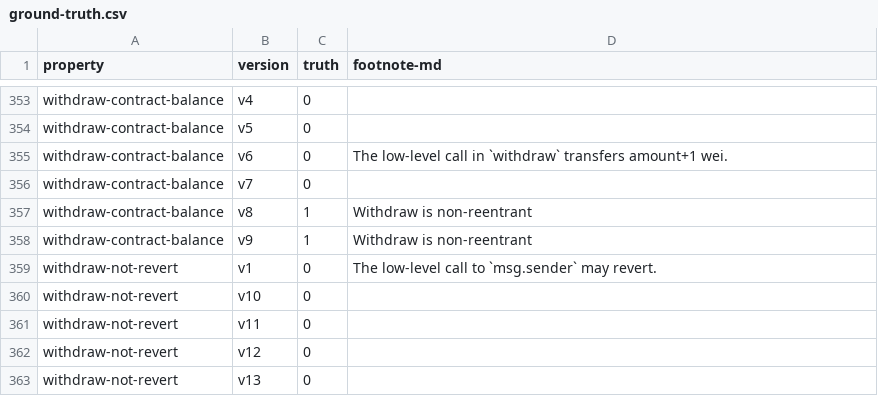
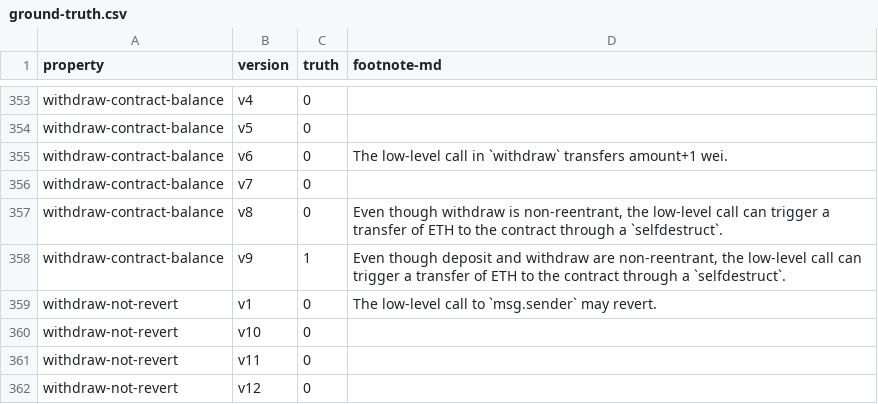
Before and after one commit to fiaravia/contracts-verification-benchmark, a CSV file: contracts/bank/ground-truth.csv, drawn as a sheet; only a part is shown, gaps mark what is left out; the shorter side is filled out with more unchanged rows.

Commit message:
bank: solcmc results

```diff
--- a/contracts/bank/ground-truth.csv
+++ b/contracts/bank/ground-truth.csv
@@ -356,4 +356,4 @@ withdraw-contract-balance,v6,0,"The low-level call in `withdraw` transfers amoun
 withdraw-contract-balance,v7,0,
-withdraw-contract-balance,v8,1,"Withdraw is non-reentrant"
-withdraw-contract-balance,v9,1,"Withdraw is non-reentrant"
+withdraw-contract-balance,v8,0,"Even though withdraw is non-reentrant, the low-level call can trigger a transfer of ETH to the contract through a `selfdestruct`."
+withdraw-contract-balance,v9,1,"Even though deposit and withdraw are non-reentrant, the low-level call can trigger a transfer of ETH to the contract through a `selfdestruct`."
 withdraw-not-revert,v1,0,"The low-level call to `msg.sender` may revert."
```
Also changed, not shown: 2 other files.
